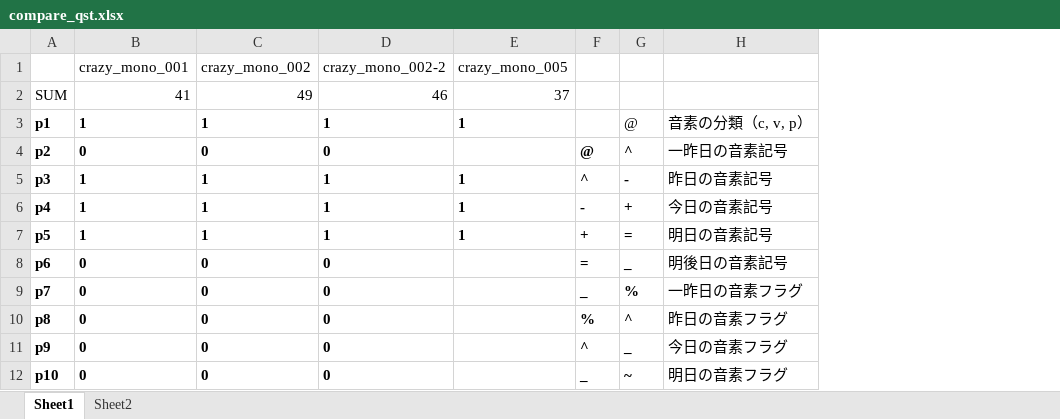
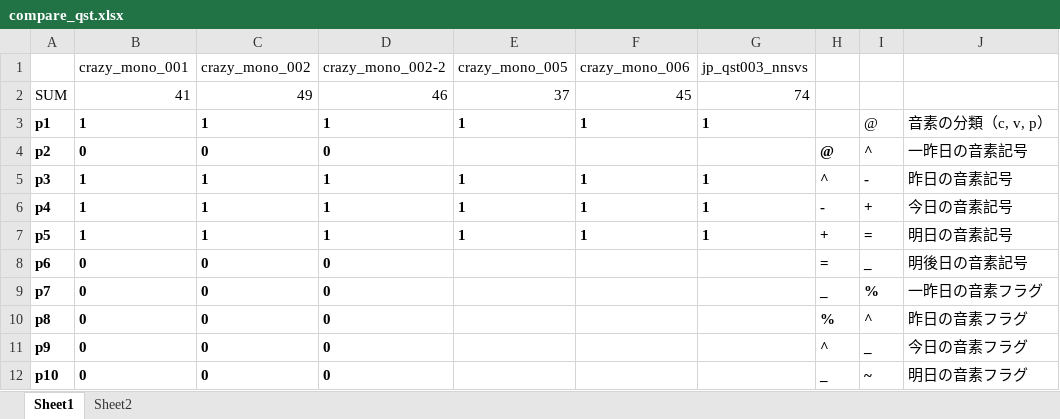
Before and after one commit to oatsu-gh/nnsvs-custom-stripts, an Excel workbook: hed/compare_qst.xlsx, sheet Sheet1, drawn as a sheet; only a part is shown; values as stored, in another font and other column widths than the file's, no borders; conditional formats not drawn; the diff names each change by its address in the sheet, - before the commit and + after, or states it on an @@ line.

```diff
--- a/hed/compare_qst.xlsx (sheet Sheet1)
+++ b/hed/compare_qst.xlsx (sheet Sheet1)
+column F (crazy_mono_006), rows 2-7: 45 | 1 |  | 1 | 1 | 1
+column G (jp_qst003_nnsvs), rows 2-7: 74 | 1 |  | 1 | 1 | 1
```
Also changed, not shown: 27 other files.
